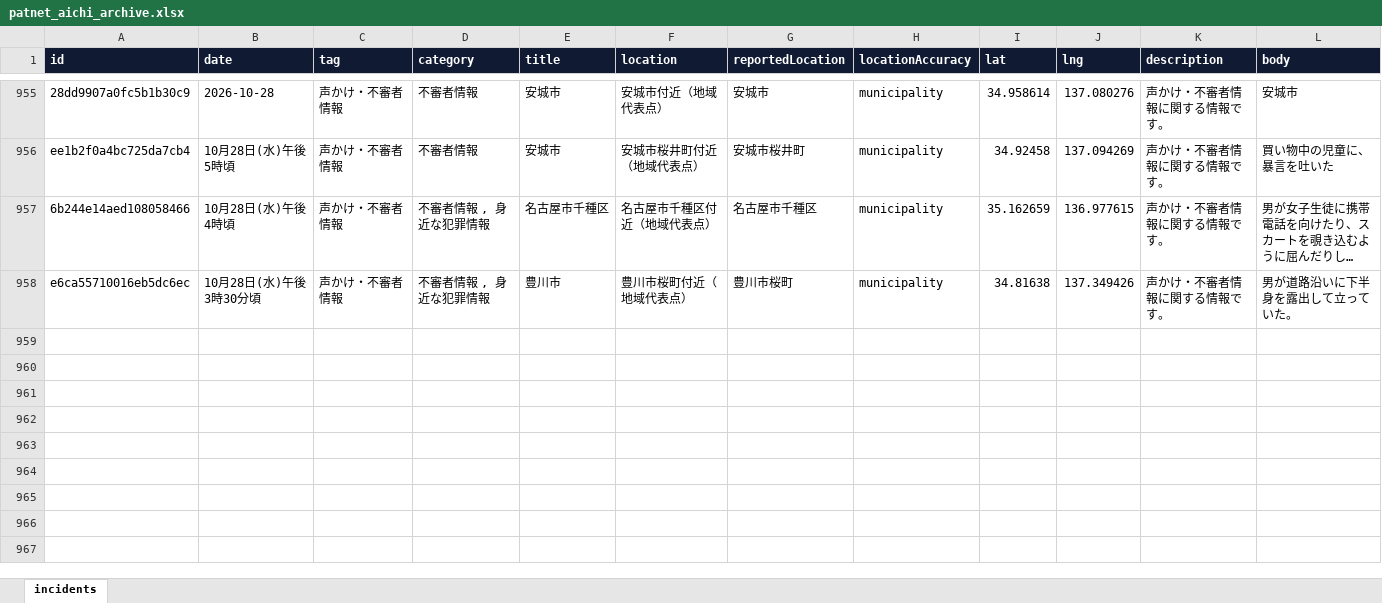
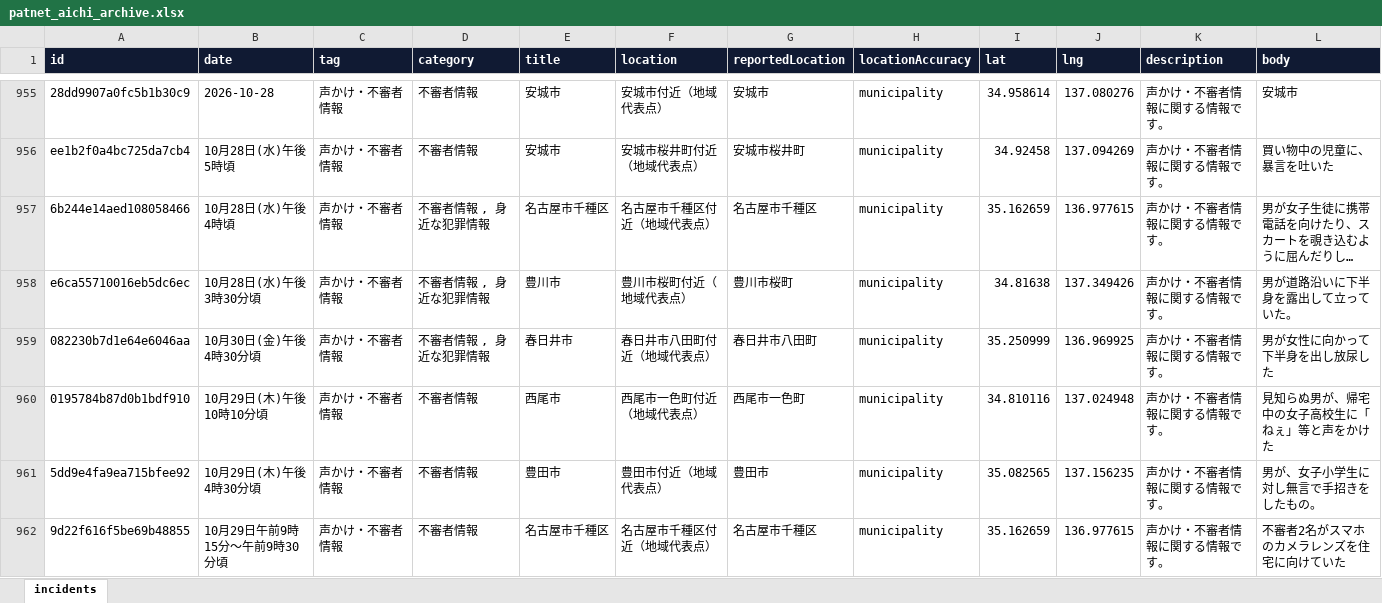
Before and after one commit to Soran0829/purodeza-8han, an Excel workbook: data/patnet_aichi_archive.xlsx, sheet incidents, drawn as a sheet; only a part is shown, gaps mark what is left out; long unchanged cells end in …; values as stored, in another font and other column widths than the file's, no borders; rows hold the shown columns only; the diff names each change by its address in the sheet, - before the commit and + after, or states it on an @@ line.

```diff
--- a/data/patnet_aichi_archive.xlsx (sheet incidents)
+++ b/data/patnet_aichi_archive.xlsx (sheet incidents)
+row 959: 082230b7d1e64e6046aa | 10月30日(金)午後4時30分頃 | 声かけ・不審者情報 | 不審者情報 , 身近な犯罪情報 | 春日井市 | 春日井市八田町付近（地域代表点） | 春日井市八田町 | municipality | 35.250999 | 136.969925 | 声かけ・不審者情報に関する情報です。 | 男が女性に向かって下半身を出し放尿した
+row 960: 0195784b87d0b1bdf910 | 10月29日(木)午後10時10分頃 | 声かけ・不審者情報 | 不審者情報 | 西尾市 | 西尾市一色町付近（地域代表点） | 西尾市一色町 | municipality | 34.810116 | 137.024948 | 声かけ・不審者情報に関する情報です。 | 見知らぬ男が、帰宅中の女子高校生に「ねぇ」等と声をかけた
+row 961: 5dd9e4fa9ea715bfee92 | 10月29日(木)午後4時30分頃 | 声かけ・不審者情報 | 不審者情報 | 豊田市 | 豊田市付近（地域代表点） | 豊田市 | municipality | 35.082565 | 137.156235 | 声かけ・不審者情報に関する情報です。 | 男が、女子小学生に対し無言で手招きをしたもの。
+row 962: 9d22f616f5be69b48855 | 10月29日午前9時15分～午前9時30分頃 | 声かけ・不審者情報 | 不審者情報 | 名古屋市千種区 | 名古屋市千種区付近（地域代表点） | 名古屋市千種区 | municipality | 35.162659 | 136.977615 | 声かけ・不審者情報に関する情報です。 | 不審者2名がスマホのカメラレンズを住宅に向けていた
```
Also changed, not shown: 2 other files.
